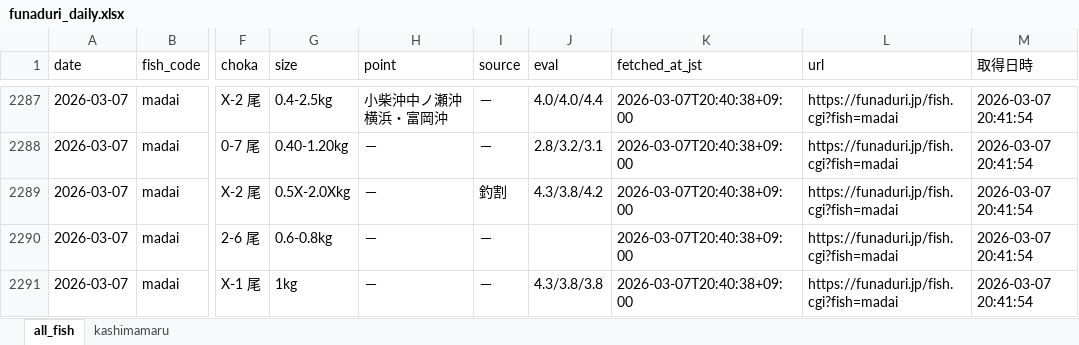
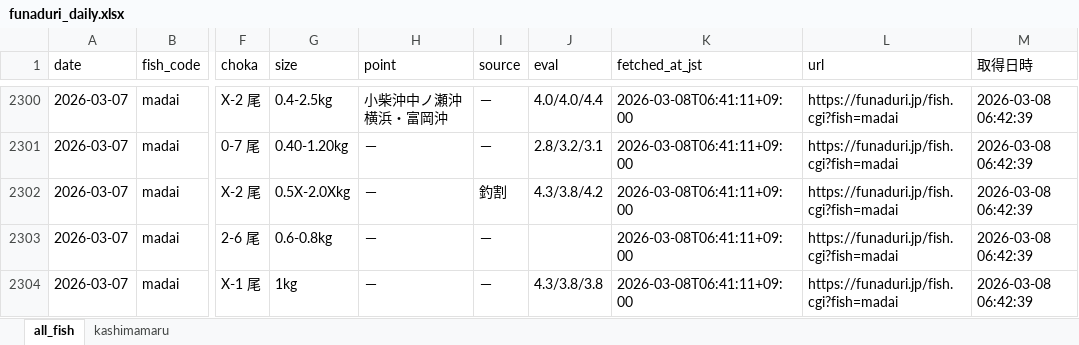
Before and after one commit to haradatakahiro/funaduri-tatiuo-auto, an Excel workbook: data/funaduri_daily.xlsx, sheet all_fish, drawn as a sheet; only a part is shown, gaps mark what is left out; values as stored, in another font and other column widths than the file's, no borders; addresses are those after the commit; the diff covers the shown part only; the diff names each change by its address in the sheet, - before the commit and + after, or states it on an @@ line.

```diff
--- a/data/funaduri_daily.xlsx (sheet all_fish)
+++ b/data/funaduri_daily.xlsx (sheet all_fish)
-K2300:K2304 (fetched_at_jst): 2026-03-07T20:40:38+09:00
+K2300:K2304 (fetched_at_jst): 2026-03-08T06:41:11+09:00
-M2300:M2304 (取得日時): 2026-03-07 20:41:54
+M2300:M2304 (取得日時): 2026-03-08 06:42:39
```
Also changed, not shown: 52 added rows, 39 removed rows and 50 edited cells elsewhere in this sheet, sheet kashimamaru.
